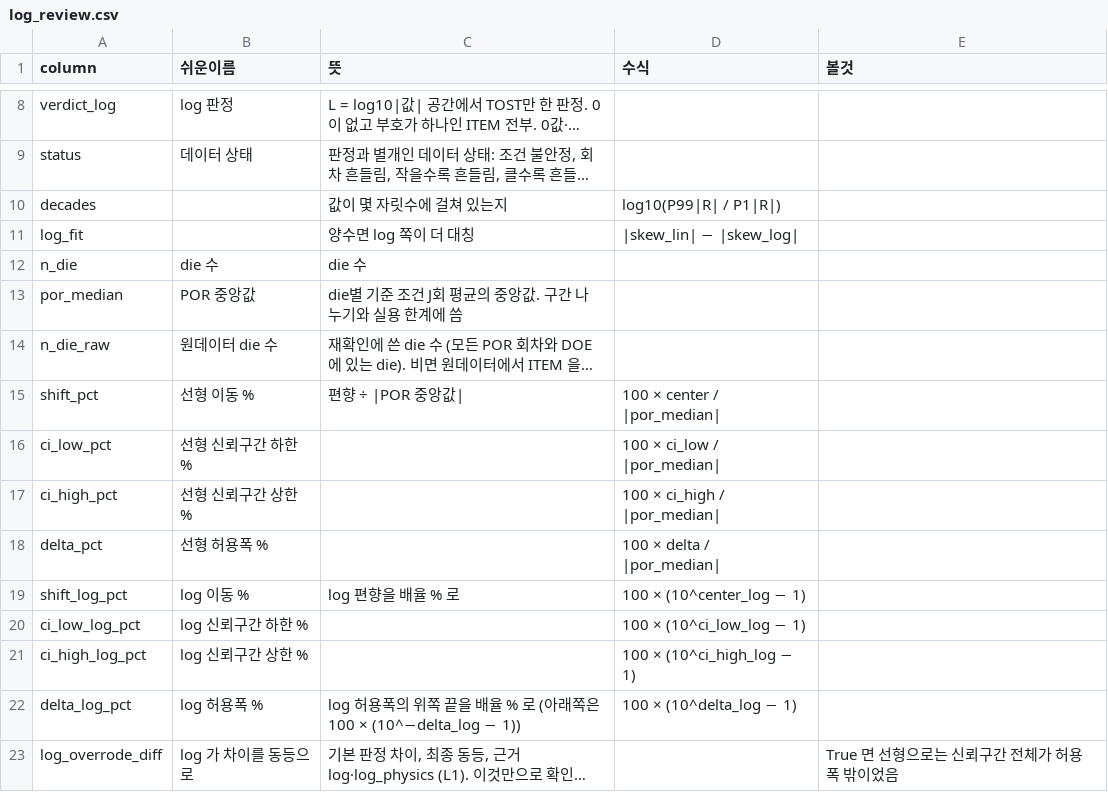
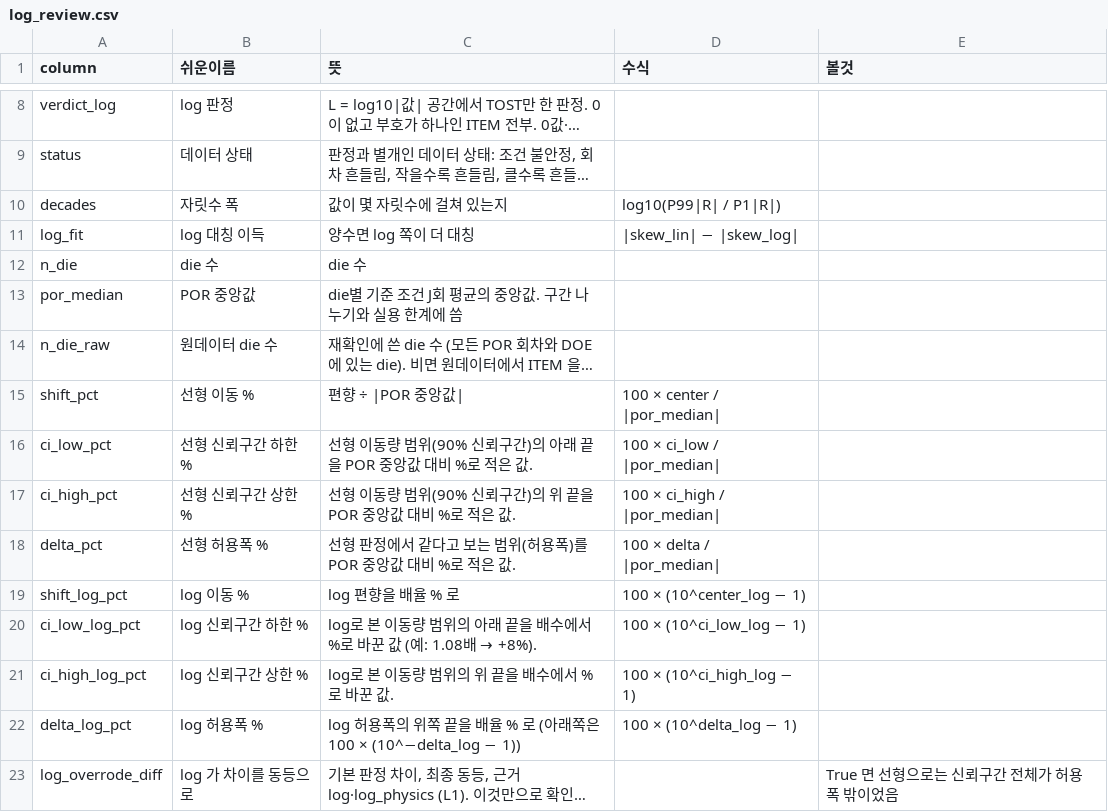
Before and after one commit to pineskyeo/dc-infra-compare, a CSV file: docs/columns/log_review.csv, drawn as a sheet; only a part is shown, gaps mark what is left out; long unchanged cells end in …; the diff names each change by its address in the sheet, - before the commit and + after, or states it on an @@ line.

```diff
--- a/docs/columns/log_review.csv
+++ b/docs/columns/log_review.csv
-B10 (쉬운이름): (empty)
+B10 (쉬운이름): 자릿수 폭
-B11 (쉬운이름): (empty)
+B11 (쉬운이름): log 대칭 이득
-C16 (뜻): (empty)
+C16 (뜻): 선형 이동량 범위(90% 신뢰구간)의 아래 끝을 POR 중앙값 대비 %로 적은 값.
-C17 (뜻): (empty)
+C17 (뜻): 선형 이동량 범위(90% 신뢰구간)의 위 끝을 POR 중앙값 대비 %로 적은 값.
-C18 (뜻): (empty)
+C18 (뜻): 선형 판정에서 같다고 보는 범위(허용폭)를 POR 중앙값 대비 %로 적은 값.
@@ C20 (뜻): (empty) → log로 본 이동량 범위의 아래 끝을 배수에서 %로 바꾼 값 (예: 1.08배 → +8%). @@
-C21 (뜻): (empty)
+C21 (뜻): log로 본 이동량 범위의 위 끝을 배수에서 %로 바꾼 값.
```
Also changed, not shown: 2 other files.
